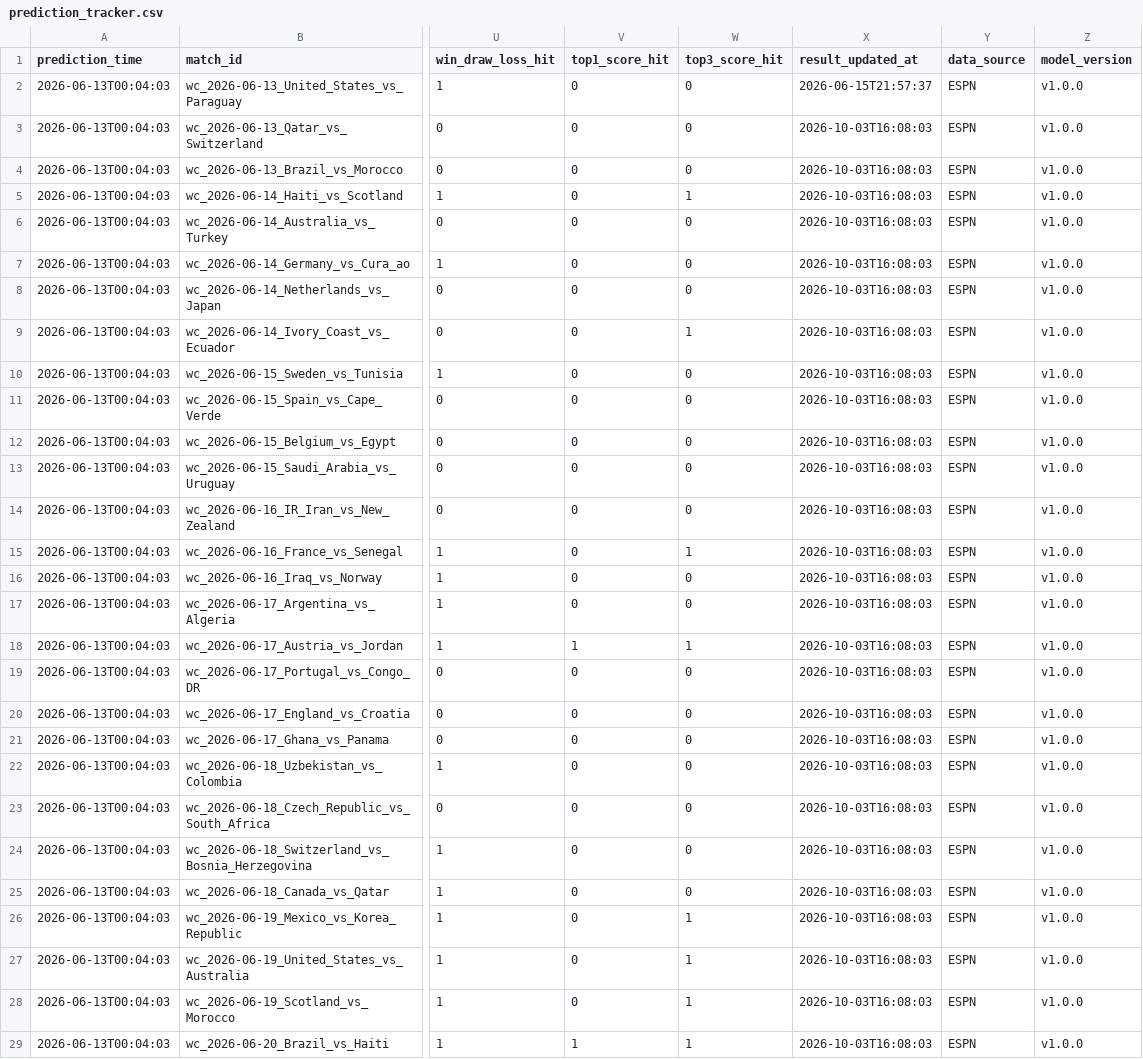
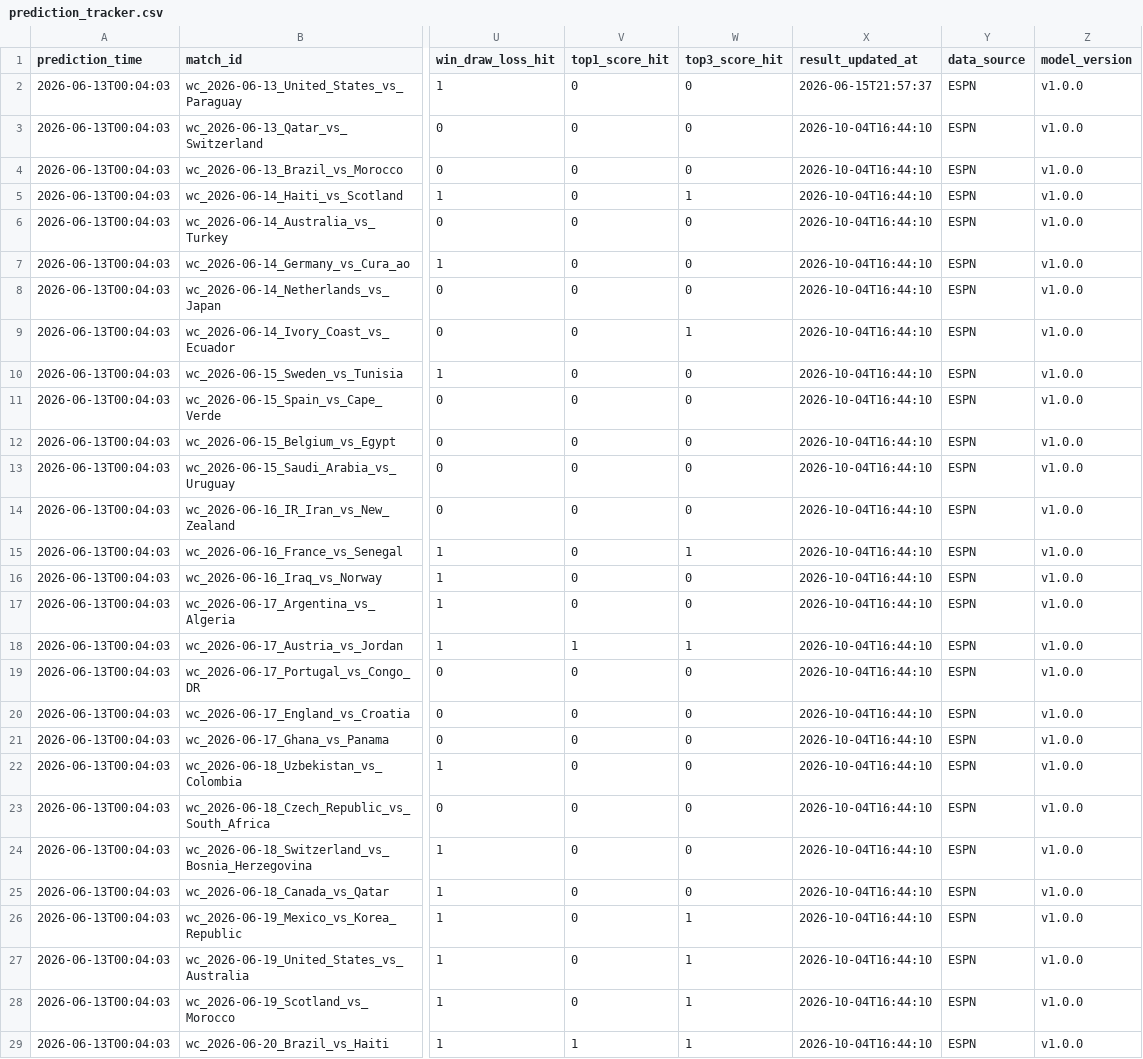
Before and after one commit to rexlin88888888/ai-sports-predictor, a CSV file: outputs/prediction_tracker.csv, drawn as a sheet; only a part is shown, gaps mark what is left out; the diff covers the shown part only; the diff names each change by its address in the sheet, - before the commit and + after, or states it on an @@ line.

```diff
--- a/outputs/prediction_tracker.csv
+++ b/outputs/prediction_tracker.csv
-X3:X29 (result_updated_at): 2026-10-03T16:08:03
+X3:X29 (result_updated_at): 2026-10-04T16:44:10
```
Also changed, not shown: 3 edited cells elsewhere in this file, 9 other files.
